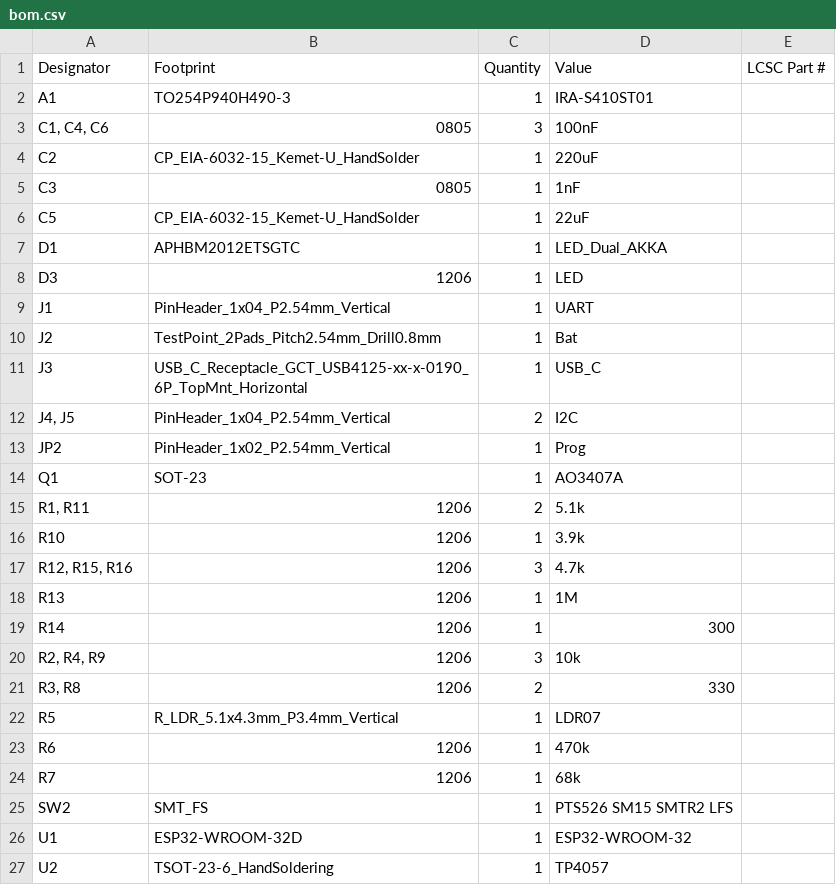
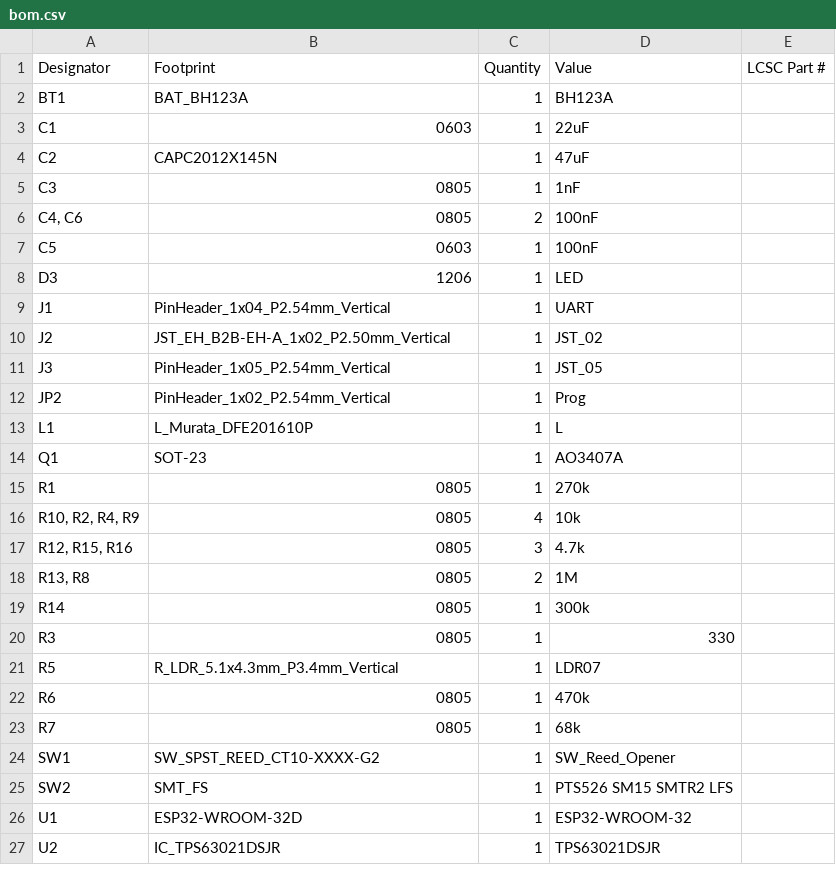
Before and after one commit to Mathimix7/HueMix-Link, a CSV file: Hardware-designs/Magnetic Sensor/production/bom.csv, drawn as a sheet; only a part is shown; the diff covers the shown part only.

Commit message:
Magnetic sensor update

```diff
--- a/Hardware-designs/Magnetic Sensor/production/bom.csv
+++ b/Hardware-designs/Magnetic Sensor/production/bom.csv
@@ -1,27 +1,27 @@
 Designator,Footprint,Quantity,Value,LCSC Part #
-A1,TO254P940H490-3,1,IRA-S410ST01,
-"C1, C4, C6",0805,3,100nF,
-C2,CP_EIA-6032-15_Kemet-U_HandSolder,1,220uF,
+BT1,BAT_BH123A,1,BH123A,
+C1,0603,1,22uF,
+C2,CAPC2012X145N,1,47uF,
 C3,0805,1,1nF,
-C5,CP_EIA-6032-15_Kemet-U_HandSolder,1,22uF,
-D1,APHBM2012ETSGTC,1,LED_Dual_AKKA,
+"C4, C6",0805,2,100nF,
+C5,0603,1,100nF,
 D3,1206,1,LED,
 J1,PinHeader_1x04_P2.54mm_Vertical,1,UART,
-J2,TestPoint_2Pads_Pitch2.54mm_Drill0.8mm,1,Bat,
-J3,USB_C_Receptacle_GCT_USB4125-xx-x-0190_6P_TopMnt_Horizontal,1,USB_C,
-"J4, J5",PinHeader_1x04_P2.54mm_Vertical,2,I2C,
+J2,JST_EH_B2B-EH-A_1x02_P2.50mm_Vertical,1,JST_02,
+J3,PinHeader_1x05_P2.54mm_Vertical,1,JST_05,
 JP2,PinHeader_1x02_P2.54mm_Vertical,1,Prog,
+L1,L_Murata_DFE201610P,1,L,
 Q1,SOT-23,1,AO3407A,
-"R1, R11",1206,2,5.1k,
-R10,1206,1,3.9k,
-"R12, R15, R16",1206,3,4.7k,
-R13,1206,1,1M,
-R14,1206,1,300,
-"R2, R4, R9",1206,3,10k,
-"R3, R8",1206,2,330,
+R1,0805,1,270k,
+"R10, R2, R4, R9",0805,4,10k,
+"R12, R15, R16",0805,3,4.7k,
+"R13, R8",0805,2,1M,
+R14,0805,1,300k,
+R3,0805,1,330,
 R5,R_LDR_5.1x4.3mm_P3.4mm_Vertical,1,LDR07,
-R6,1206,1,470k,
-R7,1206,1,68k,
+R6,0805,1,470k,
+R7,0805,1,68k,
+SW1,SW_SPST_REED_CT10-XXXX-G2,1,SW_Reed_Opener,
 SW2,SMT_FS,1,PTS526 SM15 SMTR2 LFS,
 U1,ESP32-WROOM-32D,1,ESP32-WROOM-32,
-U2,TSOT-23-6_HandSoldering,1,TP4057,
+U2,IC_TPS63021DSJR,1,TPS63021DSJR,
```
Also changed, not shown: 1 removed row elsewhere in this file, Hardware-designs/Magnetic Sensor/production/positions.csv, 14 other files.
